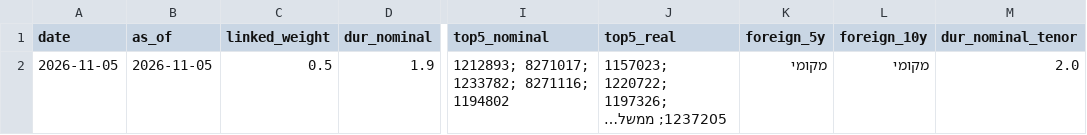
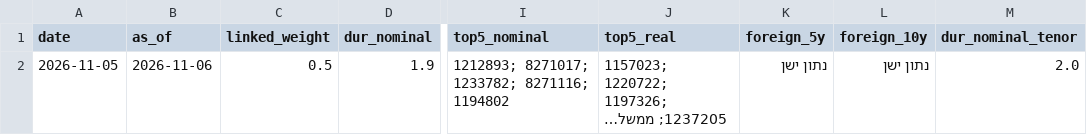
Before and after one commit to yovav81/corp-market-data, a CSV file: data/gov/decisions_history.csv, drawn as a sheet; only a part is shown, gaps mark what is left out; long unchanged cells end in …; the diff names each change by its address in the sheet, - before the commit and + after, or states it on an @@ line.

```diff
--- a/data/gov/decisions_history.csv
+++ b/data/gov/decisions_history.csv
-B2 (as_of): 2026-11-05
+B2 (as_of): 2026-11-06
-K2 (foreign_5y): מקומי
+K2 (foreign_5y): נתון ישן
-L2 (foreign_10y): מקומי
+L2 (foreign_10y): נתון ישן
```
Also changed, not shown: data/gov/cpi_path.csv, data/gov/decisions_latest.csv, 5 other files.
